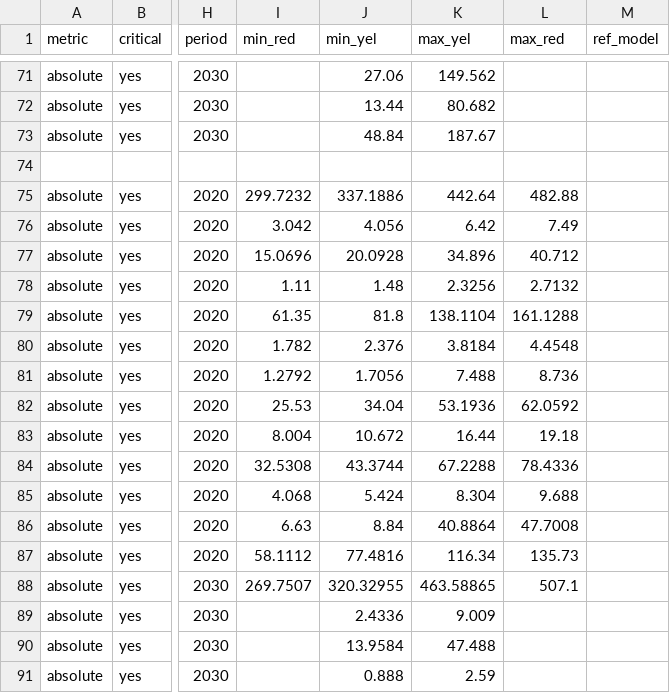
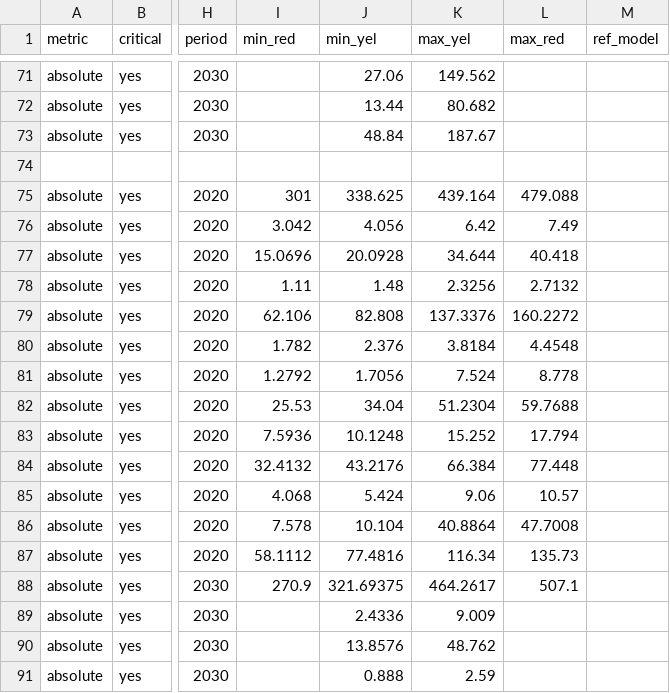
Before and after one commit to pik-piam/piamValidation, a CSV file: inst/config/validationConfig_AMT.csv, drawn as a sheet; only a part is shown, gaps mark what is left out; the diff covers the shown part only; the diff names each change by its address in the sheet, - before the commit and + after, or states it on an @@ line.

Commit message:
update nuclear capacity thresholds

```diff
--- a/inst/config/validationConfig_AMT.csv
+++ b/inst/config/validationConfig_AMT.csv
-I75 (min_red): 299.7232
+I75 (min_red): 301
-J75 (min_yel): 337.1886
+J75 (min_yel): 338.625
-K75 (max_yel): 442.64
+K75 (max_yel): 439.164
-L75 (max_red): 482.88
+L75 (max_red): 479.088
-K77 (max_yel): 34.896
+K77 (max_yel): 34.644
-L77 (max_red): 40.712
+L77 (max_red): 40.418
-I79 (min_red): 61.35
+I79 (min_red): 62.106
-J79 (min_yel): 81.8
+J79 (min_yel): 82.808
-K79 (max_yel): 138.1104
+K79 (max_yel): 137.3376
-L79 (max_red): 161.1288
+L79 (max_red): 160.2272
-K81 (max_yel): 7.488
+K81 (max_yel): 7.524
-L81 (max_red): 8.736
+L81 (max_red): 8.778
-K82 (max_yel): 53.1936
+K82 (max_yel): 51.2304
-L82 (max_red): 62.0592
+L82 (max_red): 59.7688
-I83 (min_red): 8.004
+I83 (min_red): 7.5936
-J83 (min_yel): 10.672
+J83 (min_yel): 10.1248
-K83 (max_yel): 16.44
+K83 (max_yel): 15.252
-L83 (max_red): 19.18
+L83 (max_red): 17.794
-I84 (min_red): 32.5308
+I84 (min_red): 32.4132
-J84 (min_yel): 43.3744
+J84 (min_yel): 43.2176
-K84 (max_yel): 67.2288
+K84 (max_yel): 66.384
-L84 (max_red): 78.4336
+L84 (max_red): 77.448
-K85 (max_yel): 8.304
+K85 (max_yel): 9.06
-L85 (max_red): 9.688
+L85 (max_red): 10.57
-I86 (min_red): 6.63
+I86 (min_red): 7.578
-J86 (min_yel): 8.84
+J86 (min_yel): 10.104
-I88 (min_red): 269.7507
+I88 (min_red): 270.9
-J88 (min_yel): 320.32955
+J88 (min_yel): 321.69375
-K88 (max_yel): 463.58865
+K88 (max_yel): 464.2617
-J90 (min_yel): 13.9584
+J90 (min_yel): 13.8576
-K90 (max_yel): 47.488
+K90 (max_yel): 48.762
```
Also changed, not shown: 11 edited cells elsewhere in this file.
